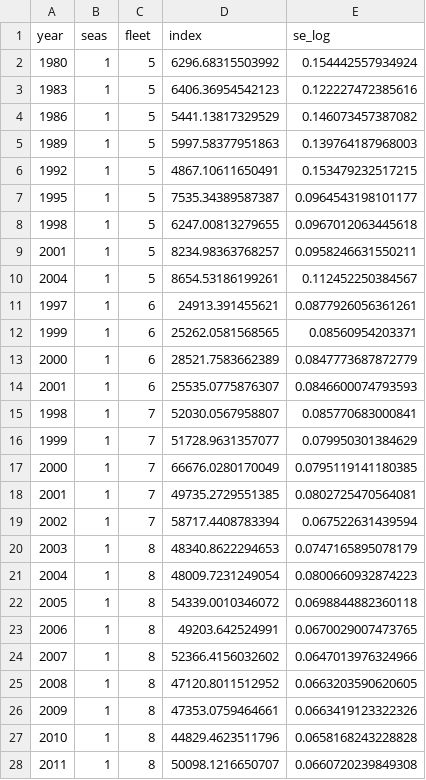
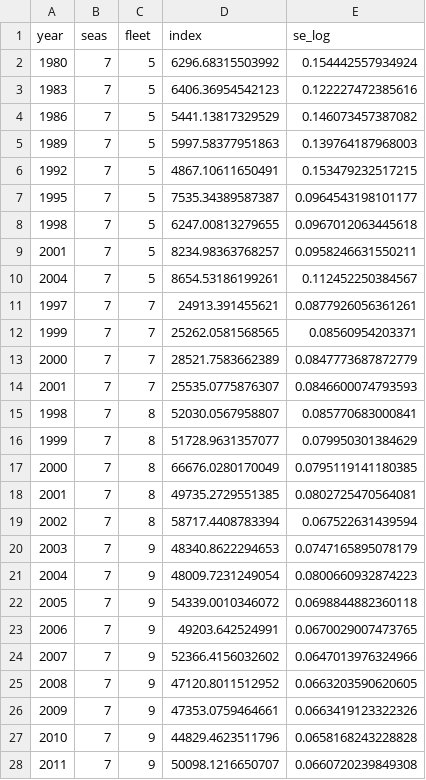
Before and after one commit to pfmc-assessments/shortspine_thornyhead_2023, a CSV file: data/for_ss/survey_mb_indices_all_2023.csv, drawn as a sheet; only a part is shown; the diff covers the shown part only.

```diff
--- a/data/for_ss/survey_mb_indices_all_2023.csv
+++ b/data/for_ss/survey_mb_indices_all_2023.csv
@@ -1,28 +1,28 @@
 year,seas,fleet,index,se_log
-1980,1,5,6296.68315503992,0.154442557934924
-1983,1,5,6406.36954542123,0.122227472385616
-1986,1,5,5441.13817329529,0.146073457387082
-1989,1,5,5997.58377951863,0.139764187968003
-1992,1,5,4867.10611650491,0.153479232517215
-1995,1,5,7535.34389587387,0.0964543198101177
-1998,1,5,6247.00813279655,0.0967012063445618
-2001,1,5,8234.98363768257,0.0958246631550211
-2004,1,5,8654.53186199261,0.112452250384567
-1997,1,6,24913.391455621,0.0877926056361261
-1999,1,6,25262.0581568565,0.08560954203371
-2000,1,6,28521.7583662389,0.0847773687872779
-2001,1,6,25535.0775876307,0.0846600074793593
-1998,1,7,52030.0567958807,0.085770683000841
-1999,1,7,51728.9631357077,0.079950301384629
-2000,1,7,66676.0280170049,0.0795119141180385
-2001,1,7,49735.2729551385,0.0802725470564081
-2002,1,7,58717.4408783394,0.067522631439594
-2003,1,8,48340.8622294653,0.0747165895078179
-2004,1,8,48009.7231249054,0.0800660932874223
-2005,1,8,54339.0010346072,0.0698844882360118
-2006,1,8,49203.642524991,0.0670029007473765
-2007,1,8,52366.4156032602,0.0647013976324966
-2008,1,8,47120.8011512952,0.0663203590620605
-2009,1,8,47353.0759464661,0.0663419123322326
-2010,1,8,44829.4623511796,0.0658168243228828
-2011,1,8,50098.1216650707,0.0660720239849308
+1980,7,5,6296.68315503992,0.154442557934924
+1983,7,5,6406.36954542123,0.122227472385616
+1986,7,5,5441.13817329529,0.146073457387082
+1989,7,5,5997.58377951863,0.139764187968003
+1992,7,5,4867.10611650491,0.153479232517215
+1995,7,5,7535.34389587387,0.0964543198101177
+1998,7,5,6247.00813279655,0.0967012063445618
+2001,7,5,8234.98363768257,0.0958246631550211
+2004,7,5,8654.53186199261,0.112452250384567
+1997,7,7,24913.391455621,0.0877926056361261
+1999,7,7,25262.0581568565,0.08560954203371
+2000,7,7,28521.7583662389,0.0847773687872779
+2001,7,7,25535.0775876307,0.0846600074793593
+1998,7,8,52030.0567958807,0.085770683000841
+1999,7,8,51728.9631357077,0.079950301384629
+2000,7,8,66676.0280170049,0.0795119141180385
+2001,7,8,49735.2729551385,0.0802725470564081
+2002,7,8,58717.4408783394,0.067522631439594
+2003,7,9,48340.8622294653,0.0747165895078179
+2004,7,9,48009.7231249054,0.0800660932874223
+2005,7,9,54339.0010346072,0.0698844882360118
+2006,7,9,49203.642524991,0.0670029007473765
+2007,7,9,52366.4156032602,0.0647013976324966
+2008,7,9,47120.8011512952,0.0663203590620605
+2009,7,9,47353.0759464661,0.0663419123322326
+2010,7,9,44829.4623511796,0.0658168243228828
+2011,7,9,50098.1216650707,0.0660720239849308
```
Also changed, not shown: 20 edited cells elsewhere in this file, data/for_ss/survey_db_indices_all_2023.csv, data/for_ss/survey_db_indices_noslope_2023.csv, 4 other files.
